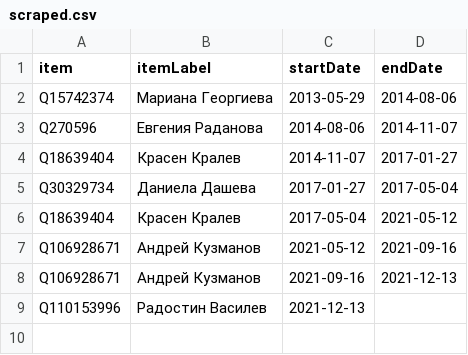
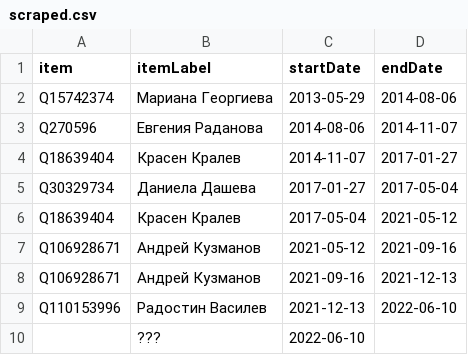
Before and after one commit to every-politician-scrapers/bulgaria-cabinet, a CSV file: sources/youth-sport-bgwiki/scraped.csv, drawn as a sheet.

```diff
--- a/sources/youth-sport-bgwiki/scraped.csv
+++ b/sources/youth-sport-bgwiki/scraped.csv
@@ -8,2 +8,3 @@ Q106928671,Андрей Кузманов,2021-05-12,2021-09-16
 Q106928671,Андрей Кузманов,2021-09-16,2021-12-13
-Q110153996,Радостин Василев,2021-12-13,
+Q110153996,Радостин Василев,2021-12-13,2022-06-10
+,???,2022-06-10,
```
Also changed, not shown: sources/youth-sport-bgwiki/diff.csv, sources/youth-sport-bgwiki/wikidata.csv, 6 other files.
